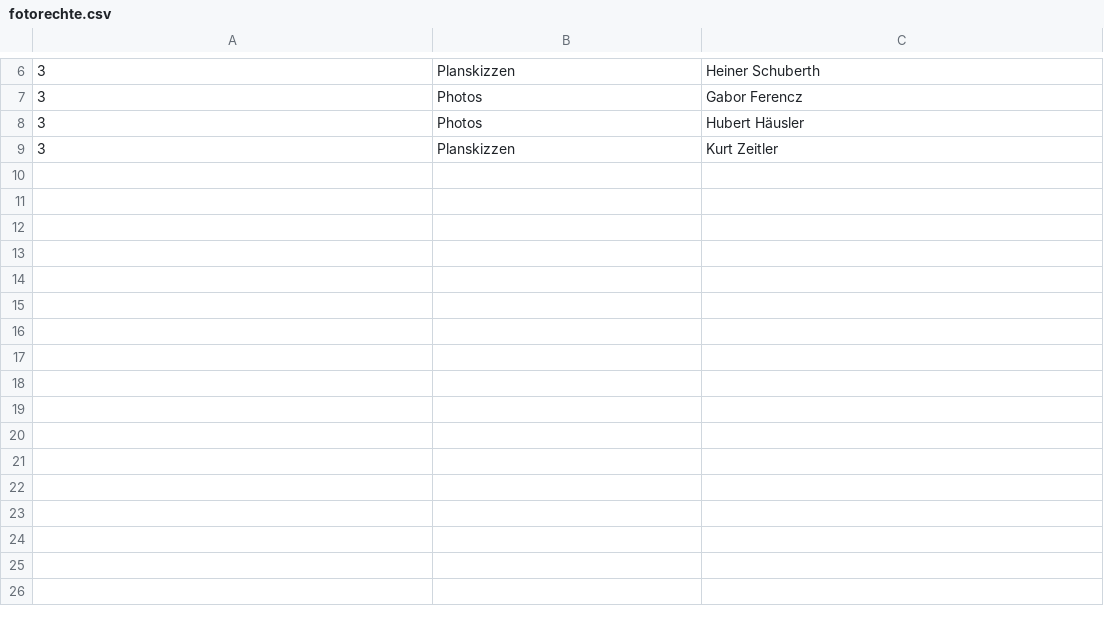
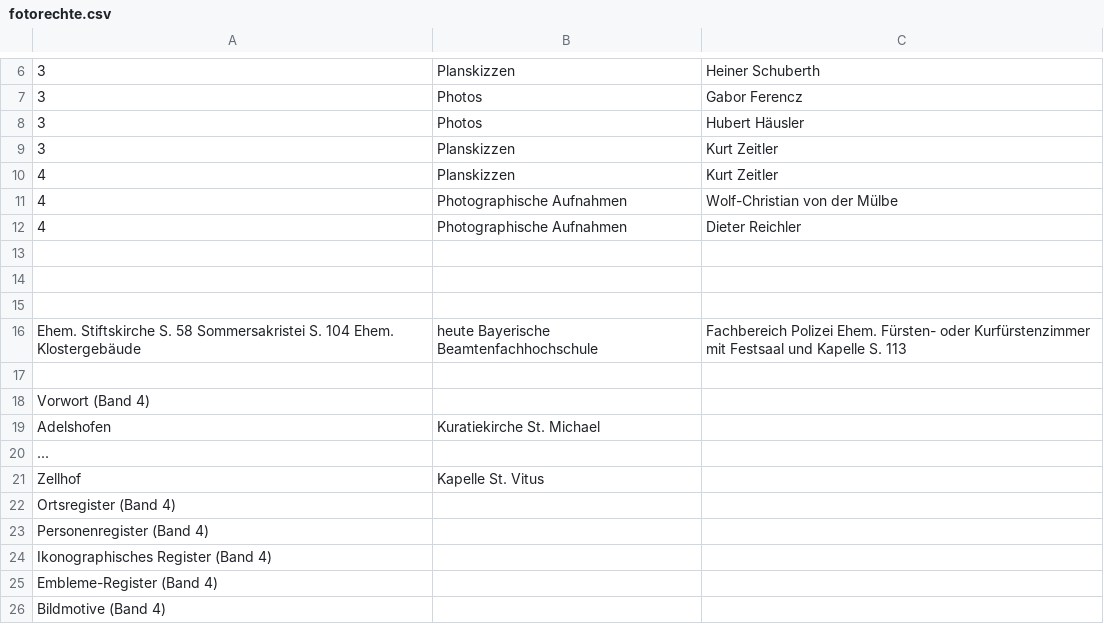
Before and after one commit to kristbaum/arthistorical-semantic-data-extraction, a CSV file: data/meta/fotorechte.csv, drawn as a sheet; only a part is shown, gaps mark what is left out; the diff names each change by its address in the sheet, - before the commit and + after, or states it on an @@ line.

Commit message:
Band4

```diff
--- a/data/meta/fotorechte.csv
+++ b/data/meta/fotorechte.csv
+row 10: 4 | Planskizzen | Kurt Zeitler
+row 11: 4 | Photographische Aufnahmen | Wolf-Christian von der Mülbe
+row 12: 4 | Photographische Aufnahmen | Dieter Reichler
+row 13: (empty)
+row 14: (empty)
+row 15: (empty)
+row 16: Ehem. Stiftskirche S. 58 Sommersakristei S. 104 Ehem. Klostergebäude | heute Bayerische Beamtenfachhochschule | Fachbereich Polizei Ehem. Fürsten- oder Kurfürstenzimmer mit Festsaal und Kapelle S. 113
+row 17: (empty)
+row 18: Vorwort (Band 4)
+row 19: Adelshofen | Kuratiekirche St. Michael
+row 20: ...
+row 21: Zellhof | Kapelle St. Vitus
+row 22: Ortsregister (Band 4)
+row 23: Personenregister (Band 4)
+row 24: Ikonographisches Register (Band 4)
+row 25: Embleme-Register (Band 4)
+row 26: Bildmotive (Band 4)
```
Also changed, not shown: 44 other files.
